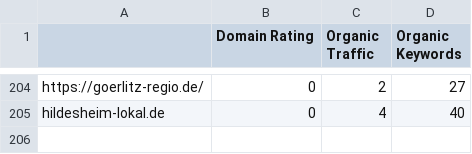
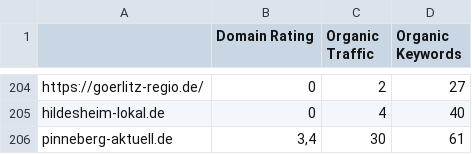
Before and after one commit to saschaseniuk/saschaseniuk.github.io, a CSV file: blogsafari.csv, drawn as a sheet; only a part is shown, gaps mark what is left out.

Commit message:
Domains added

```diff
--- a/blogsafari.csv
+++ b/blogsafari.csv
@@ -205 +205,2 @@ https://goerlitz-regio.de/,0,2,27
 hildesheim-lokal.de,0,4,40
+pinneberg-aktuell.de,"3,4",30,61
```
